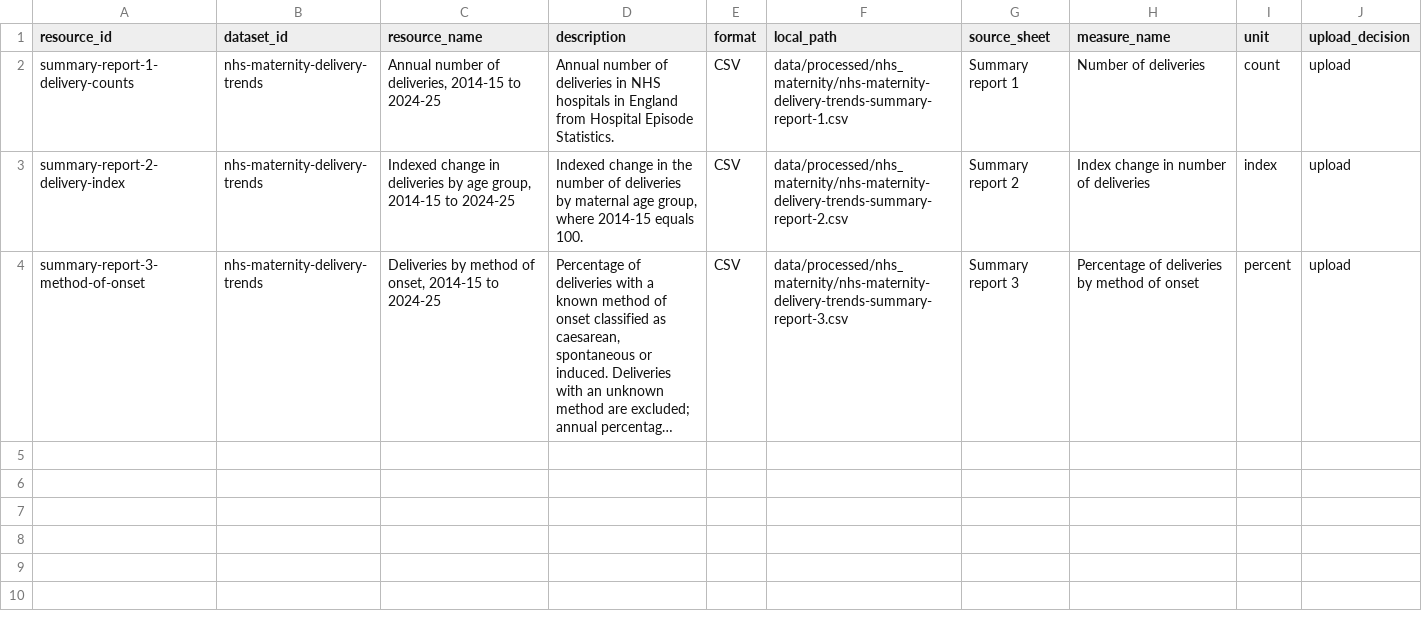
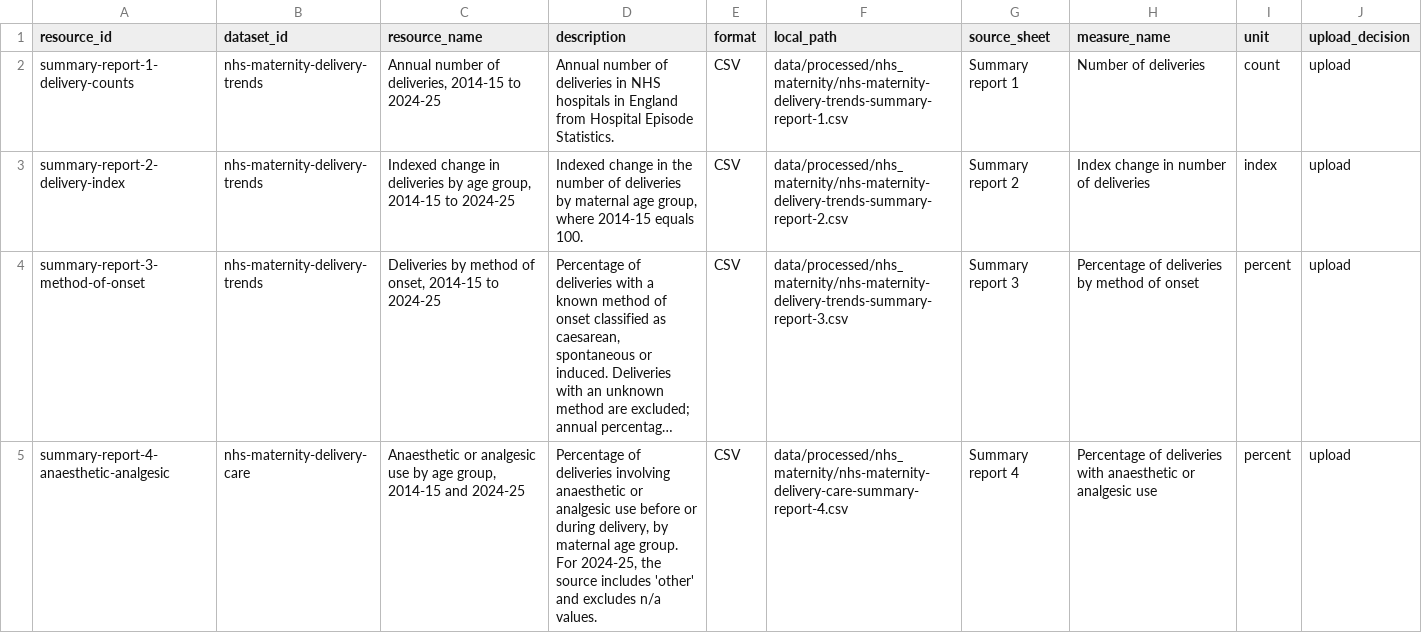
Before and after one commit to civic-health-innovation-labs/women-health-ckan, a CSV file: config/resource_config.csv, drawn as a sheet; long unchanged cells end in …; the diff names each change by its address in the sheet, - before the commit and + after, or states it on an @@ line.

```diff
--- a/config/resource_config.csv
+++ b/config/resource_config.csv
+row 5: summary-report-4-anaesthetic-analgesic | nhs-maternity-delivery-care | Anaesthetic or analgesic use by age group, 2014-15 and 2024-25 | Percentage of deliveries involving anaesthetic or analgesic use before or during delivery, by maternal age group. For 2024-25, the source includes 'other' and excludes n/a values. | CSV | data/processed/nhs_maternity/nhs-maternity-delivery-care-summary-report-4.csv | Summary report 4 | Percentage of deliveries with anaesthetic or analgesic use | percent | upload
```
Also changed, not shown: config/dataset_config.csv, 1 other file.
